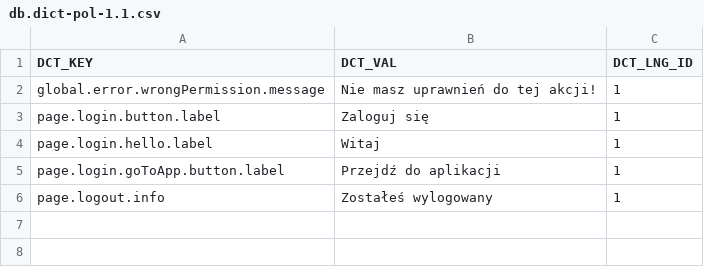
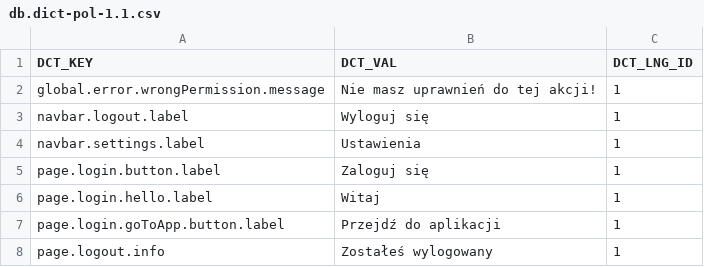
Before and after one commit to ArturCzopek/MyCoach-back, a CSV file: src/main/resources/db/changelog/dictionary-data/pol/db.dict-pol-1.1.csv, drawn as a sheet.

Commit message:
-Added dropdown labels -Fixed column name for product -Fixed userStorage behavior -Fixed user validation problems

```diff
--- a/src/main/resources/db/changelog/dictionary-data/pol/db.dict-pol-1.1.csv
+++ b/src/main/resources/db/changelog/dictionary-data/pol/db.dict-pol-1.1.csv
@@ -2,2 +2,4 @@ DCT_KEY;DCT_VAL;DCT_LNG_ID
 global.error.wrongPermission.message;Nie masz uprawnień do tej akcji!;1
+navbar.logout.label;Wyloguj się;1
+navbar.settings.label;Ustawienia;1
 page.login.button.label;Zaloguj się;1
```
Also changed, not shown: src/main/resources/db/changelog/dictionary-data/eng/db.dict-eng-1.1.csv, 14 other files.
